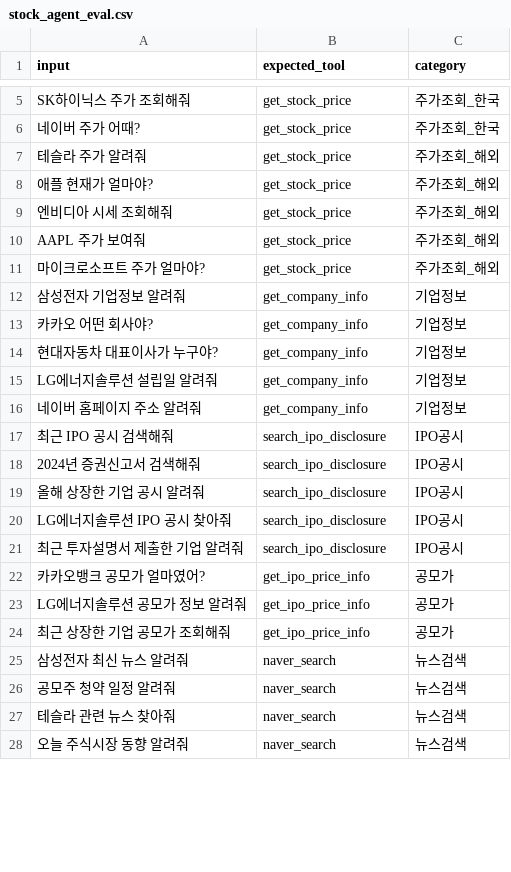
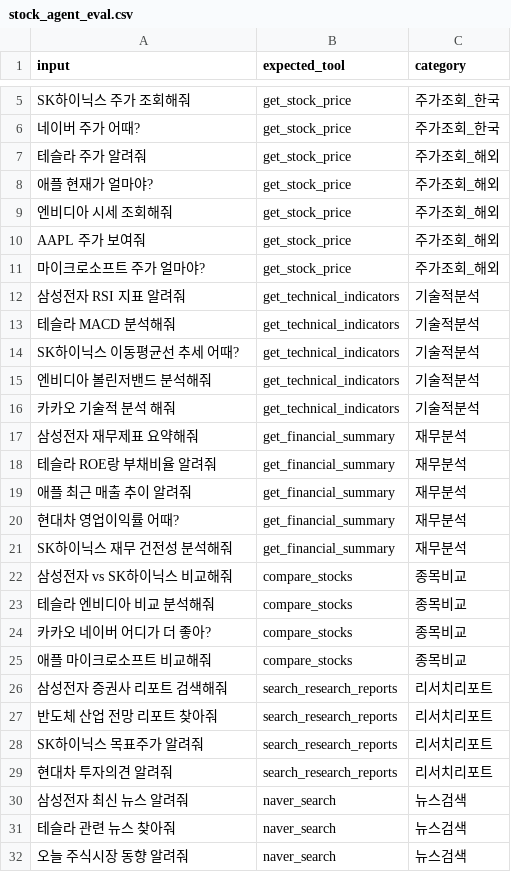
Before and after one commit to agent-edu/agent-back, a CSV file: datasets/stock_agent_eval.csv, drawn as a sheet; only a part is shown, gaps mark what is left out; removed rows and columns are numbered as before the commit, all else as after; the diff covers the shown part only; the diff names each change by its address in the sheet, - before the commit and + after, or states it on an @@ line.

Commit message:
feat(evaluation): 멀티에이전트 평가 및 데이터셋 재설계
- 멀티에이전트 호환 평가 스크립트로 전환
  (노드명 기반 도구 추적, nest-asyncio 추가)
- 평가 데이터셋 재구성 (40건, 9개 카테고리)
  IPO/공모가 제거 → 기술적분석/재무분석/종목비교/리서치리포트 추가
- Bull/Bear 토론 구조를 종합 분석(comprehensive)일 때만 적용
- 발표 자료 간결화 및 시연용 질문 8개 리스트 추가
- naver_search 도구 설명 개선

```diff
--- a/datasets/stock_agent_eval.csv
+++ b/datasets/stock_agent_eval.csv
-row 12: 삼성전자 기업정보 알려줘 | get_company_info | 기업정보
-row 13: 카카오 어떤 회사야? | get_company_info | 기업정보
-row 14: 현대자동차 대표이사가 누구야? | get_company_info | 기업정보
-row 15: LG에너지솔루션 설립일 알려줘 | get_company_info | 기업정보
-row 16: 네이버 홈페이지 주소 알려줘 | get_company_info | 기업정보
-row 17: 최근 IPO 공시 검색해줘 | search_ipo_disclosure | IPO공시
-row 18: 2024년 증권신고서 검색해줘 | search_ipo_disclosure | IPO공시
-row 19: 올해 상장한 기업 공시 알려줘 | search_ipo_disclosure | IPO공시
-row 20: LG에너지솔루션 IPO 공시 찾아줘 | search_ipo_disclosure | IPO공시
-row 21: 최근 투자설명서 제출한 기업 알려줘 | search_ipo_disclosure | IPO공시
-row 22: 카카오뱅크 공모가 얼마였어? | get_ipo_price_info | 공모가
-row 23: LG에너지솔루션 공모가 정보 알려줘 | get_ipo_price_info | 공모가
-row 24: 최근 상장한 기업 공모가 조회해줘 | get_ipo_price_info | 공모가
+row 12: 삼성전자 RSI 지표 알려줘 | get_technical_indicators | 기술적분석
+row 13: 테슬라 MACD 분석해줘 | get_technical_indicators | 기술적분석
+row 14: SK하이닉스 이동평균선 추세 어때? | get_technical_indicators | 기술적분석
+row 15: 엔비디아 볼린저밴드 분석해줘 | get_technical_indicators | 기술적분석
+row 16: 카카오 기술적 분석 해줘 | get_technical_indicators | 기술적분석
+row 17: 삼성전자 재무제표 요약해줘 | get_financial_summary | 재무분석
+row 18: 테슬라 ROE랑 부채비율 알려줘 | get_financial_summary | 재무분석
+row 19: 애플 최근 매출 추이 알려줘 | get_financial_summary | 재무분석
+row 20: 현대차 영업이익률 어때? | get_financial_summary | 재무분석
+row 21: SK하이닉스 재무 건전성 분석해줘 | get_financial_summary | 재무분석
+row 22: 삼성전자 vs SK하이닉스 비교해줘 | compare_stocks | 종목비교
+row 23: 테슬라 엔비디아 비교 분석해줘 | compare_stocks | 종목비교
+row 24: 카카오 네이버 어디가 더 좋아? | compare_stocks | 종목비교
+row 25: 애플 마이크로소프트 비교해줘 | compare_stocks | 종목비교
+row 26: 삼성전자 증권사 리포트 검색해줘 | search_research_reports | 리서치리포트
+row 27: 반도체 산업 전망 리포트 찾아줘 | search_research_reports | 리서치리포트
+row 28: SK하이닉스 목표주가 알려줘 | search_research_reports | 리서치리포트
+row 29: 현대차 투자의견 알려줘 | search_research_reports | 리서치리포트
-row 26: 공모주 청약 일정 알려줘 | naver_search | 뉴스검색
```
Also changed, not shown: 1 added row and 4 edited cells elsewhere in this file, 8 other files.
